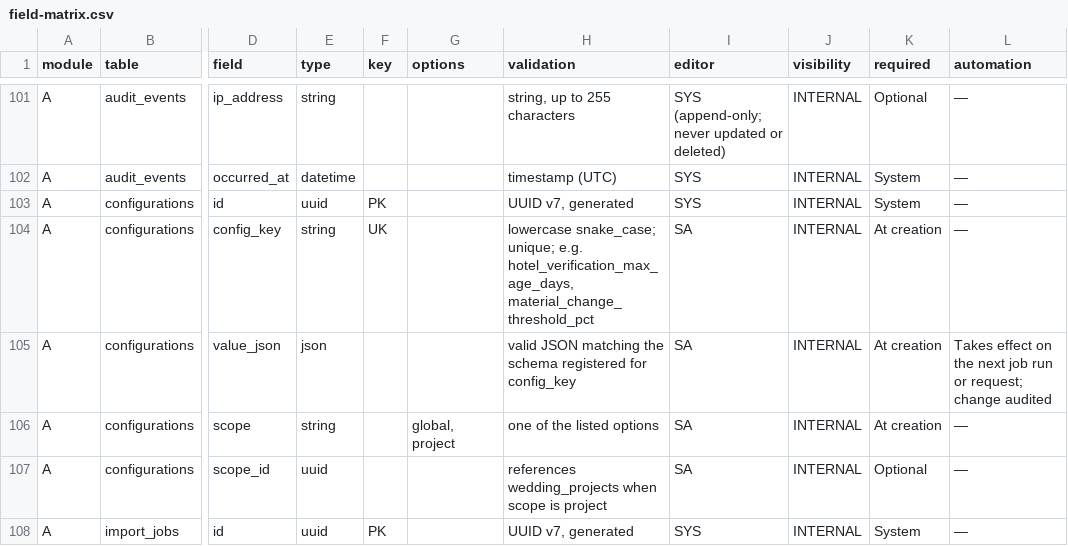
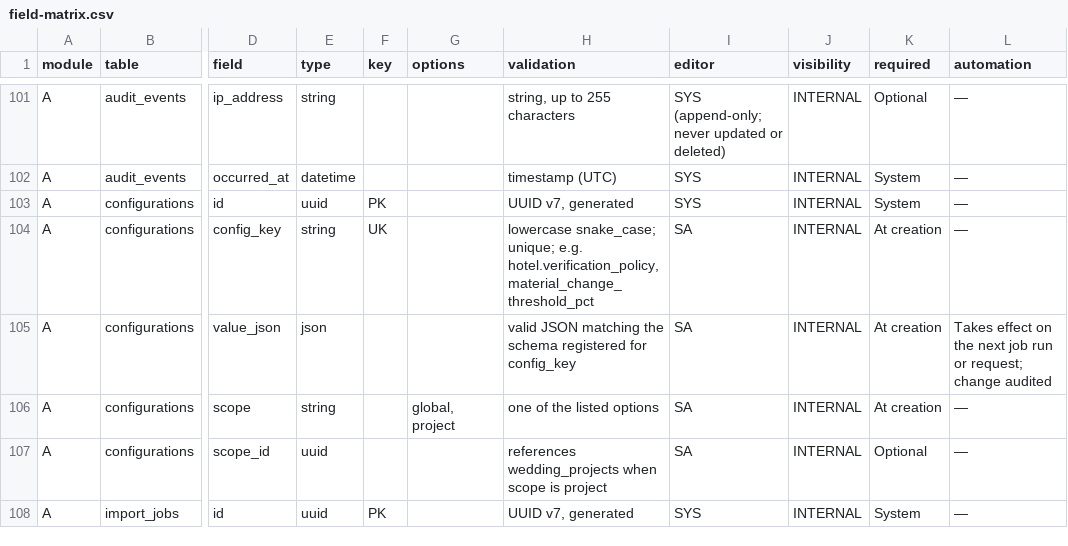
Before and after one commit to app-ampm/ampm-platform, a CSV file: docs/field-matrix.csv, drawn as a sheet; only a part is shown, gaps mark what is left out; the diff names each change by its address in the sheet, - before the commit and + after, or states it on an @@ line.

```diff
--- a/docs/field-matrix.csv
+++ b/docs/field-matrix.csv
-H104 (validation): …unique; e.g. hotel_verification_max_age_days, material_change_threshold_pct
+H104 (validation): …unique; e.g. hotel.verification_policy, material_change_threshold_pct
```
Also changed, not shown: 26 other files.
